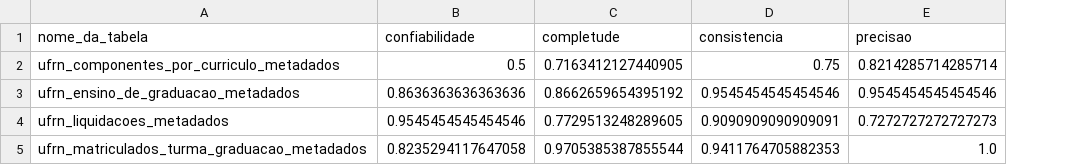
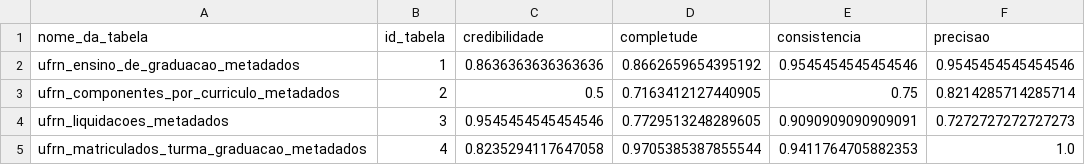
Before and after one commit to JuanMenezes/meta-qd, a CSV file: data/analysis/metricas_ufrn.csv, drawn as a sheet; addresses are those after the commit; the diff names each change by its address in the sheet, - before the commit and + after, or states it on an @@ line.

```diff
--- a/data/analysis/metricas_ufrn.csv
+++ b/data/analysis/metricas_ufrn.csv
+column B (id_tabela), rows 3-5: 2 | 3 | 4
-C1: confiabilidade
+C1: credibilidade
@@ row 3 moved to row 2: ufrn_ensino_de_graduacao_metadados @@
```
Also changed, not shown: data/analysis/metricas_ufrpe.csv, 1 other file.
